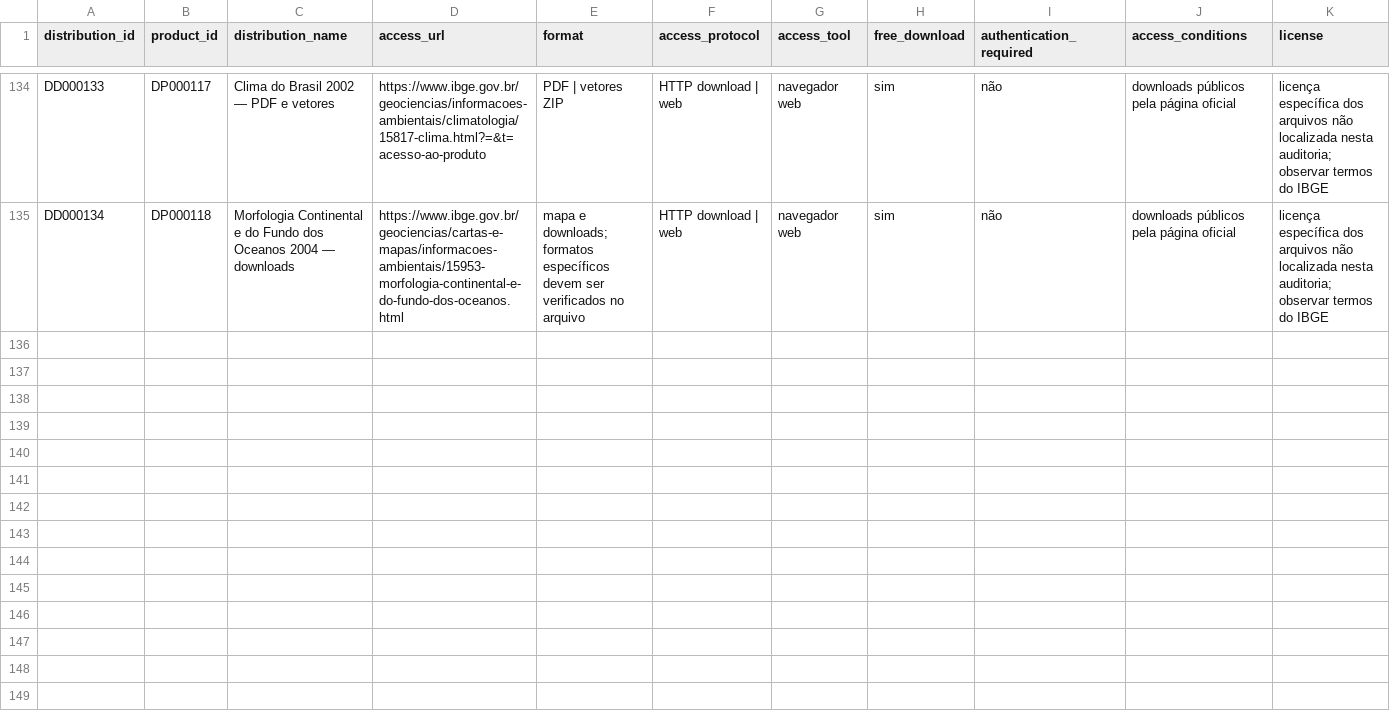
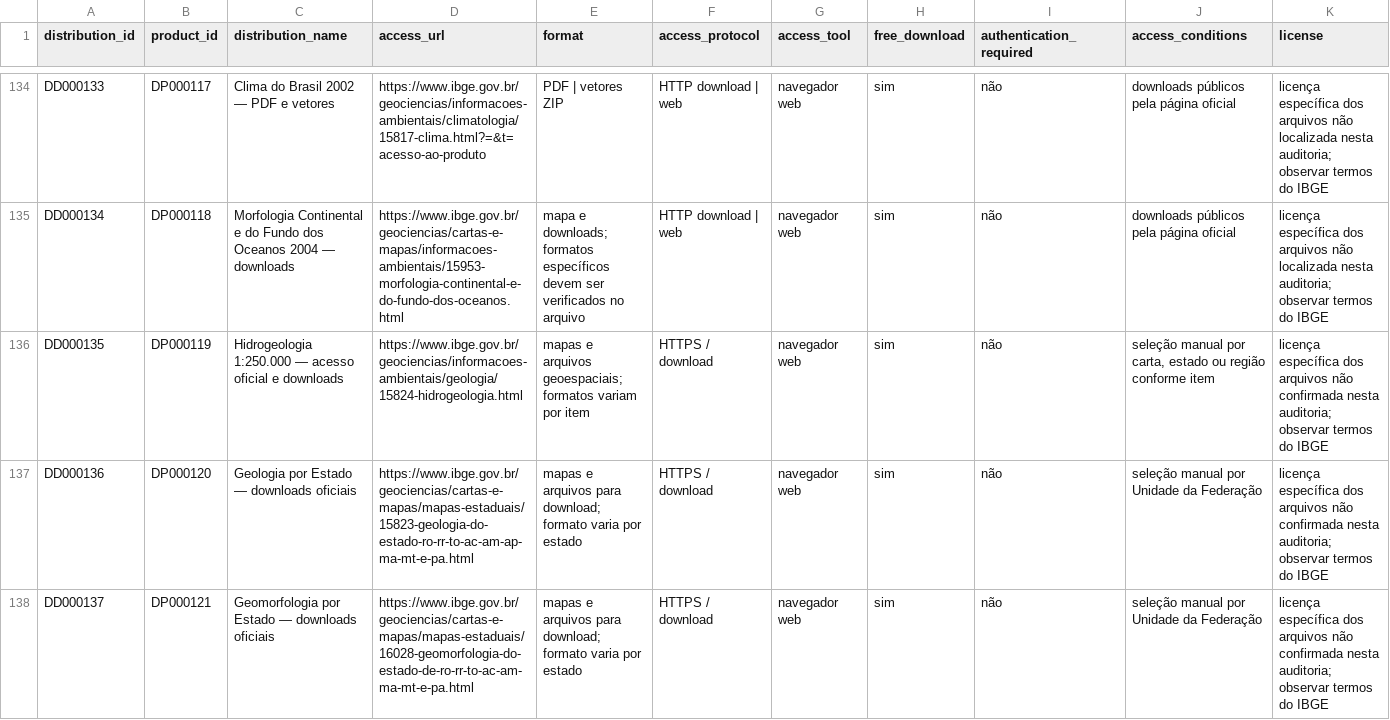
Before and after one commit to Ian-loc/vitrineciencia, a CSV file: data/product_distributions.csv, drawn as a sheet; only a part is shown, gaps mark what is left out; rows hold the shown columns only; the diff covers the shown part only; the diff names each change by its address in the sheet, - before the commit and + after, or states it on an @@ line.

```diff
--- a/data/product_distributions.csv
+++ b/data/product_distributions.csv
+row 136: DD000135 | DP000119 | Hidrogeologia 1:250.000 — acesso oficial e downloads | https://www.ibge.gov.br/geociencias/informacoes-ambientais/geologia/15824-hidrogeologia.html | mapas e arquivos geoespaciais; formatos variam por item | HTTPS / download | navegador web | sim | não | seleção manual por carta, estado ou região conforme item | licença específica dos arquivos não confirmada nesta auditoria; observar termos do IBGE
+row 137: DD000136 | DP000120 | Geologia por Estado — downloads oficiais | https://www.ibge.gov.br/geociencias/cartas-e-mapas/mapas-estaduais/15823-geologia-do-estado-ro-rr-to-ac-am-ap-ma-mt-e-pa.html | mapas e arquivos para download; formato varia por estado | HTTPS / download | navegador web | sim | não | seleção manual por Unidade da Federação | licença específica dos arquivos não confirmada nesta auditoria; observar termos do IBGE
+row 138: DD000137 | DP000121 | Geomorfologia por Estado — downloads oficiais | https://www.ibge.gov.br/geociencias/cartas-e-mapas/mapas-estaduais/16028-geomorfologia-do-estado-de-ro-rr-to-ac-am-ma-mt-e-pa.html | mapas e arquivos para download; formato varia por estado | HTTPS / download | navegador web | sim | não | seleção manual por Unidade da Federação | licença específica dos arquivos não confirmada nesta auditoria; observar termos do IBGE
```
Also changed, not shown: 3 added rows elsewhere in this file, 3 other files.
